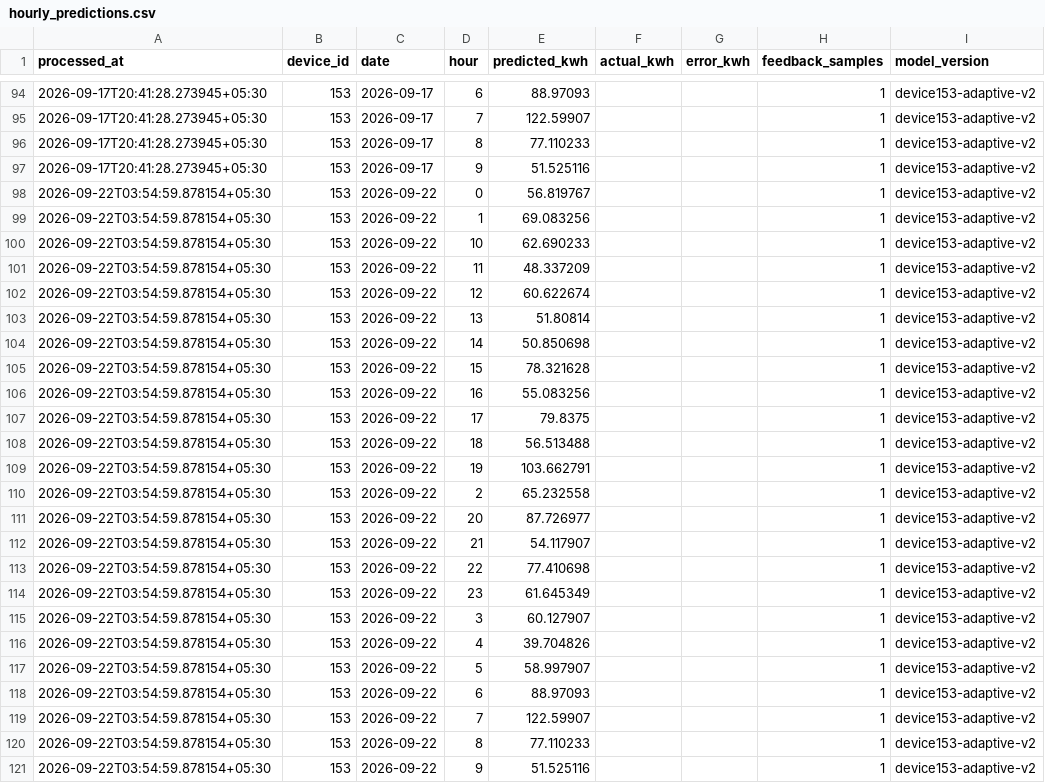
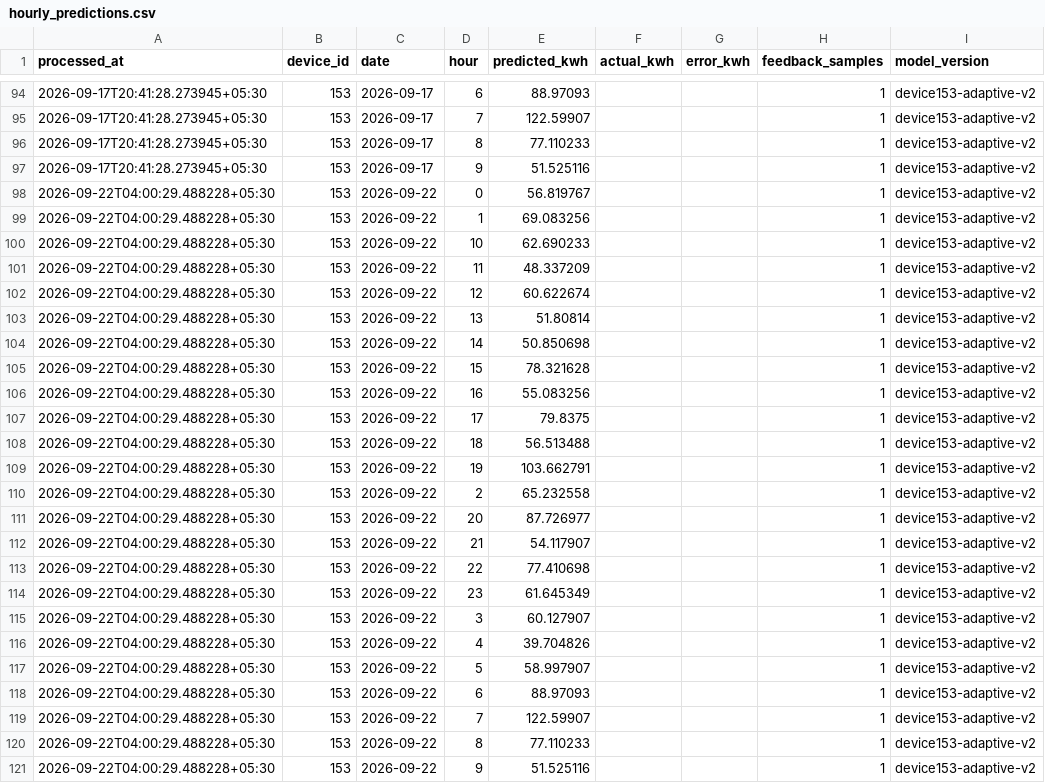
Before and after one commit to manumrityunjay07-ai/Energy_Monitor_HTTP, a CSV file: results/hourly_predictions.csv, drawn as a sheet; only a part is shown, gaps mark what is left out.

```diff
--- a/results/hourly_predictions.csv
+++ b/results/hourly_predictions.csv
@@ -97,25 +97,25 @@ processed_at,device_id,date,hour,predicted_kwh,actual_kwh,error_kwh,feedback_sam
 2026-09-17T20:41:28.273945+05:30,153,2026-09-17,9,51.525116,,,1,device153-adaptive-v2
-2026-09-22T03:54:59.878154+05:30,153,2026-09-22,0,56.819767,,,1,device153-adaptive-v2
-2026-09-22T03:54:59.878154+05:30,153,2026-09-22,1,69.083256,,,1,device153-adaptive-v2
-2026-09-22T03:54:59.878154+05:30,153,2026-09-22,10,62.690233,,,1,device153-adaptive-v2
-2026-09-22T03:54:59.878154+05:30,153,2026-09-22,11,48.337209,,,1,device153-adaptive-v2
-2026-09-22T03:54:59.878154+05:30,153,2026-09-22,12,60.622674,,,1,device153-adaptive-v2
-2026-09-22T03:54:59.878154+05:30,153,2026-09-22,13,51.80814,,,1,device153-adaptive-v2
-2026-09-22T03:54:59.878154+05:30,153,2026-09-22,14,50.850698,,,1,device153-adaptive-v2
-2026-09-22T03:54:59.878154+05:30,153,2026-09-22,15,78.321628,,,1,device153-adaptive-v2
-2026-09-22T03:54:59.878154+05:30,153,2026-09-22,16,55.083256,,,1,device153-adaptive-v2
-2026-09-22T03:54:59.878154+05:30,153,2026-09-22,17,79.8375,,,1,device153-adaptive-v2
-2026-09-22T03:54:59.878154+05:30,153,2026-09-22,18,56.513488,,,1,device153-adaptive-v2
-2026-09-22T03:54:59.878154+05:30,153,2026-09-22,19,103.662791,,,1,device153-adaptive-v2
-2026-09-22T03:54:59.878154+05:30,153,2026-09-22,2,65.232558,,,1,device153-adaptive-v2
-2026-09-22T03:54:59.878154+05:30,153,2026-09-22,20,87.726977,,,1,device153-adaptive-v2
-2026-09-22T03:54:59.878154+05:30,153,2026-09-22,21,54.117907,,,1,device153-adaptive-v2
-2026-09-22T03:54:59.878154+05:30,153,2026-09-22,22,77.410698,,,1,device153-adaptive-v2
-2026-09-22T03:54:59.878154+05:30,153,2026-09-22,23,61.645349,,,1,device153-adaptive-v2
-2026-09-22T03:54:59.878154+05:30,153,2026-09-22,3,60.127907,,,1,device153-adaptive-v2
-2026-09-22T03:54:59.878154+05:30,153,2026-09-22,4,39.704826,,,1,device153-adaptive-v2
-2026-09-22T03:54:59.878154+05:30,153,2026-09-22,5,58.997907,,,1,device153-adaptive-v2
-2026-09-22T03:54:59.878154+05:30,153,2026-09-22,6,88.97093,,,1,device153-adaptive-v2
-2026-09-22T03:54:59.878154+05:30,153,2026-09-22,7,122.59907,,,1,device153-adaptive-v2
-2026-09-22T03:54:59.878154+05:30,153,2026-09-22,8,77.110233,,,1,device153-adaptive-v2
-2026-09-22T03:54:59.878154+05:30,153,2026-09-22,9,51.525116,,,1,device153-adaptive-v2
+2026-09-22T04:00:29.488228+05:30,153,2026-09-22,0,56.819767,,,1,device153-adaptive-v2
+2026-09-22T04:00:29.488228+05:30,153,2026-09-22,1,69.083256,,,1,device153-adaptive-v2
+2026-09-22T04:00:29.488228+05:30,153,2026-09-22,10,62.690233,,,1,device153-adaptive-v2
+2026-09-22T04:00:29.488228+05:30,153,2026-09-22,11,48.337209,,,1,device153-adaptive-v2
+2026-09-22T04:00:29.488228+05:30,153,2026-09-22,12,60.622674,,,1,device153-adaptive-v2
+2026-09-22T04:00:29.488228+05:30,153,2026-09-22,13,51.80814,,,1,device153-adaptive-v2
+2026-09-22T04:00:29.488228+05:30,153,2026-09-22,14,50.850698,,,1,device153-adaptive-v2
+2026-09-22T04:00:29.488228+05:30,153,2026-09-22,15,78.321628,,,1,device153-adaptive-v2
+2026-09-22T04:00:29.488228+05:30,153,2026-09-22,16,55.083256,,,1,device153-adaptive-v2
+2026-09-22T04:00:29.488228+05:30,153,2026-09-22,17,79.8375,,,1,device153-adaptive-v2
+2026-09-22T04:00:29.488228+05:30,153,2026-09-22,18,56.513488,,,1,device153-adaptive-v2
+2026-09-22T04:00:29.488228+05:30,153,2026-09-22,19,103.662791,,,1,device153-adaptive-v2
+2026-09-22T04:00:29.488228+05:30,153,2026-09-22,2,65.232558,,,1,device153-adaptive-v2
+2026-09-22T04:00:29.488228+05:30,153,2026-09-22,20,87.726977,,,1,device153-adaptive-v2
+2026-09-22T04:00:29.488228+05:30,153,2026-09-22,21,54.117907,,,1,device153-adaptive-v2
+2026-09-22T04:00:29.488228+05:30,153,2026-09-22,22,77.410698,,,1,device153-adaptive-v2
+2026-09-22T04:00:29.488228+05:30,153,2026-09-22,23,61.645349,,,1,device153-adaptive-v2
+2026-09-22T04:00:29.488228+05:30,153,2026-09-22,3,60.127907,,,1,device153-adaptive-v2
+2026-09-22T04:00:29.488228+05:30,153,2026-09-22,4,39.704826,,,1,device153-adaptive-v2
+2026-09-22T04:00:29.488228+05:30,153,2026-09-22,5,58.997907,,,1,device153-adaptive-v2
+2026-09-22T04:00:29.488228+05:30,153,2026-09-22,6,88.97093,,,1,device153-adaptive-v2
+2026-09-22T04:00:29.488228+05:30,153,2026-09-22,7,122.59907,,,1,device153-adaptive-v2
+2026-09-22T04:00:29.488228+05:30,153,2026-09-22,8,77.110233,,,1,device153-adaptive-v2
+2026-09-22T04:00:29.488228+05:30,153,2026-09-22,9,51.525116,,,1,device153-adaptive-v2
```
Also changed, not shown: results/ai_results.csv, 5 other files.
